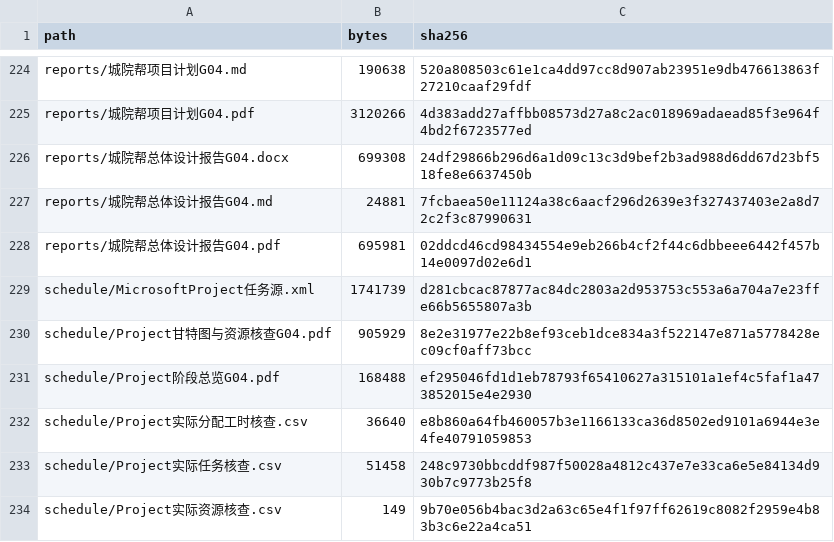
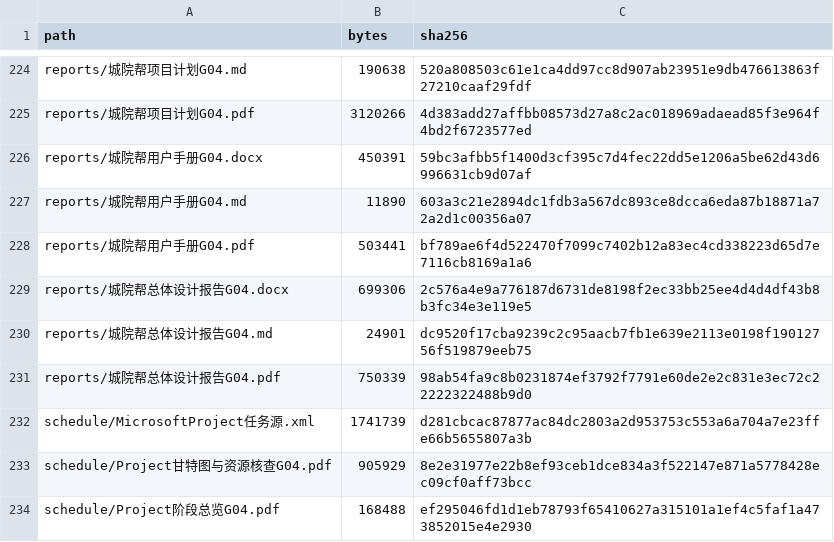
Before and after one commit to jason-bitc/HZCU-CampusHub, a CSV file: docs/project/MANIFEST.sha256.csv, drawn as a sheet; only a part is shown, gaps mark what is left out; the shorter side is filled out with more unchanged rows.

Commit message:
docs(wc): add user manual and link it from design report appendix

```diff
--- a/docs/project/MANIFEST.sha256.csv
+++ b/docs/project/MANIFEST.sha256.csv
@@ -225,5 +225,8 @@
 "reports/城院帮项目计划G04.pdf","3120266","4d383add27affbb08573d27a8c2ac018969adaead85f3e964f4bd2f6723577ed"
-"reports/城院帮总体设计报告G04.docx","699308","24df29866b296d6a1d09c13c3d9bef2b3ad988d6dd67d23bf518fe8e6637450b"
-"reports/城院帮总体设计报告G04.md","24881","7fcbaea50e11124a38c6aacf296d2639e3f327437403e2a8d72c2f3c87990631"
-"reports/城院帮总体设计报告G04.pdf","695981","02ddcd46cd98434554e9eb266b4cf2f44c6dbbeee6442f457b14e0097d02e6d1"
+"reports/城院帮用户手册G04.docx","450391","59bc3afbb5f1400d3cf395c7d4fec22dd5e1206a5be62d43d6996631cb9d07af"
+"reports/城院帮用户手册G04.md","11890","603a3c21e2894dc1fdb3a567dc893ce8dcca6eda87b18871a72a2d1c00356a07"
+"reports/城院帮用户手册G04.pdf","503441","bf789ae6f4d522470f7099c7402b12a83ec4cd338223d65d7e7116cb8169a1a6"
+"reports/城院帮总体设计报告G04.docx","699306","2c576a4e9a776187d6731de8198f2ec33bb25ee4d4d4df43b8b3fc34e3e119e5"
+"reports/城院帮总体设计报告G04.md","24901","dc9520f17cba9239c2c95aacb7fb1e639e2113e0198f19012756f519879eeb75"
+"reports/城院帮总体设计报告G04.pdf","750339","98ab54fa9c8b0231874ef3792f7791e60de2e2c831e3ec72c22222322488b9d0"
 "schedule/MicrosoftProject任务源.xml","1741739","d281cbcac87877ac84dc2803a2d953753c553a6a704a7e23ffe66b5655807a3b"
```
Also changed, not shown: 6 other files.
